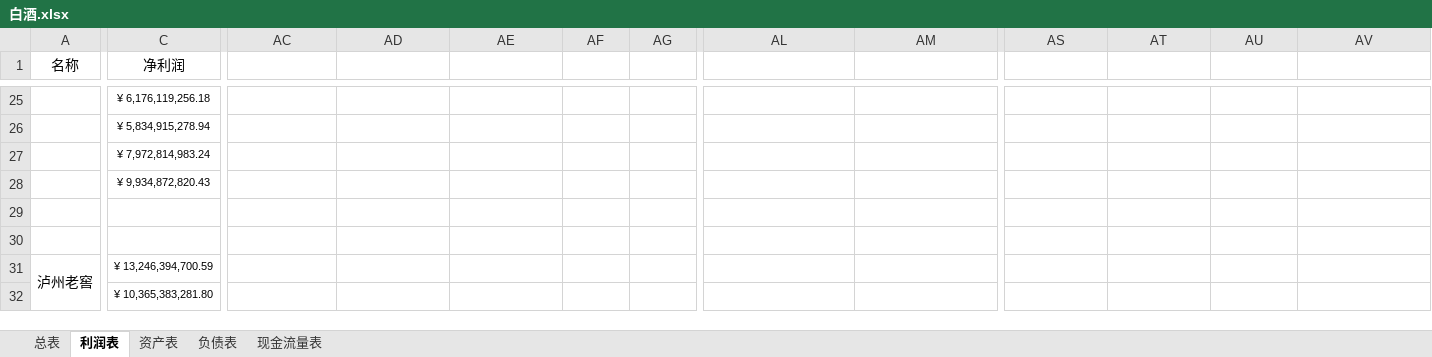
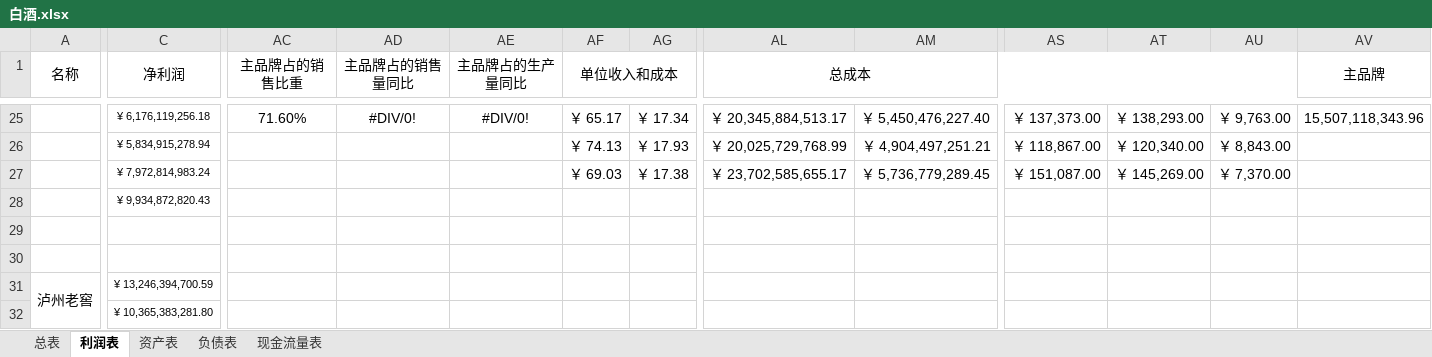
Before and after one commit to leaves-27/finance, an Excel workbook: 行业/食品饮料/白酒/白酒.xlsx, sheet 利润表, drawn as a sheet; only a part is shown, gaps mark what is left out; values as stored, in another font and other column widths than the file's, no borders; the diff covers the shown part only; the diff names each change by its address in the sheet, - before the commit and + after, or states it on an @@ line.

```diff
--- a/行业/食品饮料/白酒/白酒.xlsx (sheet 利润表)
+++ b/行业/食品饮料/白酒/白酒.xlsx (sheet 利润表)
-AC1: (empty)
+AC1: 主品牌占的销售比重
+AC1:AC2 merged
-AD1: (empty)
+AD1: 主品牌占的销售量同比
+AD1:AD2 merged
-AE1: (empty)
+AE1: 主品牌占的生产量同比
+AE1:AE2 merged
-AF1: (empty)
+AF1: 单位收入和成本
+AF1:AI1 merged
-AL1: (empty)
+AL1: 总成本
+AL1:AU1 merged
-AV1: (empty)
+AV1: 主品牌
+AV1:BD1 merged
-AC25 (主品牌占的销售比重): (empty)
+AC25 (主品牌占的销售比重): 71.60%
-AD25 (主品牌占的销售量同比): (empty)
+AD25 (主品牌占的销售量同比): #DIV/0!
-AE25 (主品牌占的生产量同比): (empty)
+AE25 (主品牌占的生产量同比): #DIV/0!
-AF25 (单位收入和成本): (empty)
+AF25 (单位收入和成本): ￥ 65.17
-AG25: (empty)
+AG25: ￥ 17.34
-AL25 (总成本): (empty)
+AL25 (总成本): ￥ 20,345,884,513.17
-AM25: (empty)
+AM25: ￥ 5,450,476,227.40
-AS25: (empty)
+AS25: ￥ 137,373.00
-AT25: (empty)
+AT25: ￥ 138,293.00
-AU25: (empty)
+AU25: ￥ 9,763.00
-AV25 (主品牌): (empty)
+AV25 (主品牌): 15,507,118,343.96
-AF26 (单位收入和成本): (empty)
+AF26 (单位收入和成本): ￥ 74.13
-AG26: (empty)
+AG26: ￥ 17.93
-AL26 (总成本): (empty)
+AL26 (总成本): ￥ 20,025,729,768.99
-AM26: (empty)
+AM26: ￥ 4,904,497,251.21
-AS26: (empty)
+AS26: ￥ 118,867.00
-AT26: (empty)
+AT26: ￥ 120,340.00
-AU26: (empty)
+AU26: ￥ 8,843.00
-AF27 (单位收入和成本): (empty)
+AF27 (单位收入和成本): ￥ 69.03
-AG27: (empty)
+AG27: ￥ 17.38
-AL27 (总成本): (empty)
+AL27 (总成本): ￥ 23,702,585,655.17
-AM27: (empty)
+AM27: ￥ 5,736,779,289.45
-AS27: (empty)
+AS27: ￥ 151,087.00
-AT27: (empty)
+AT27: ￥ 145,269.00
-AU27: (empty)
+AU27: ￥ 7,370.00
```
Also changed, not shown: 2 added rows, 2 removed rows, 436 edited cells and merged cells elsewhere in this sheet, 2 other files.
